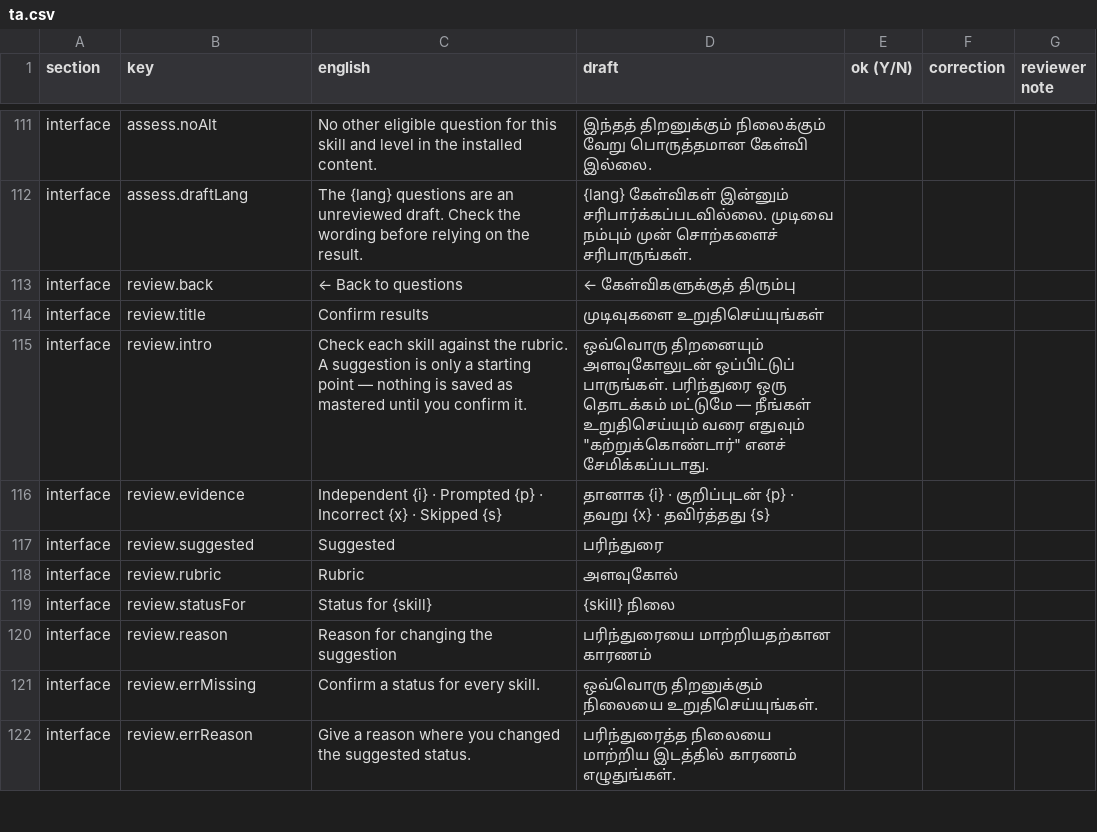
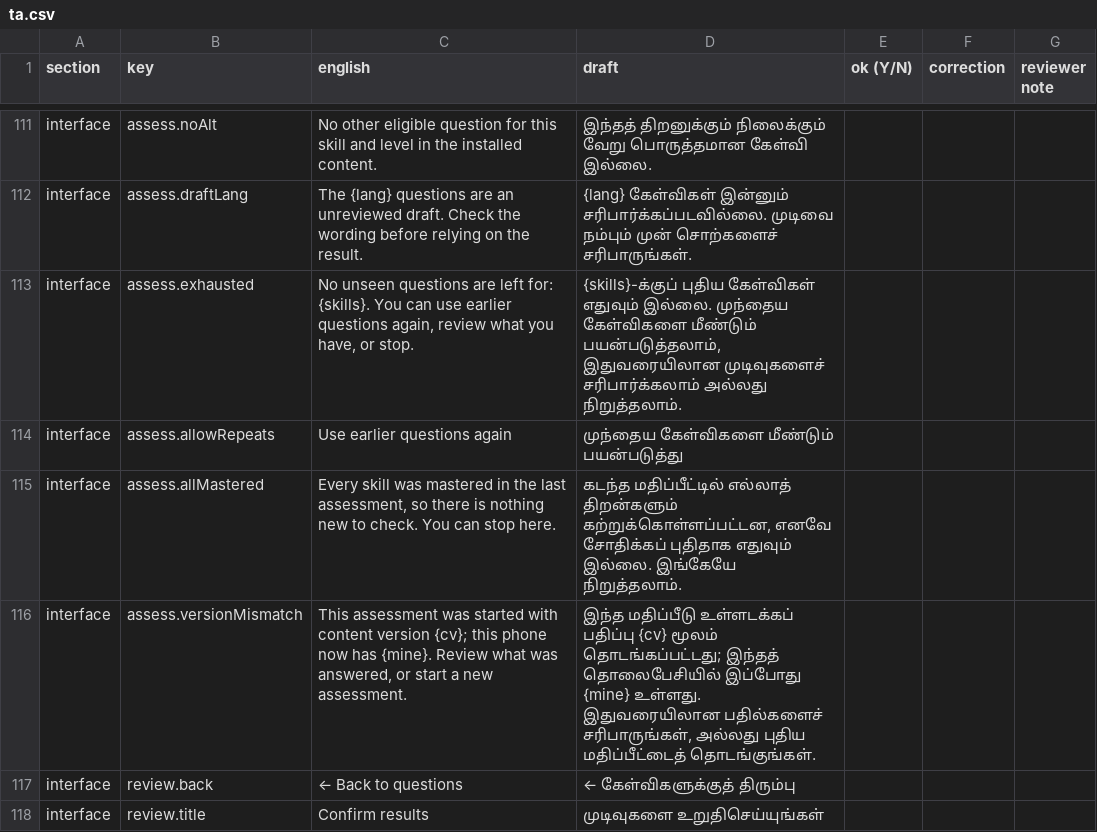
Before and after one commit to Saisagar31/ContinuED, a CSV file: docs/review/ta.csv, drawn as a sheet; only a part is shown, gaps mark what is left out; the shorter side is filled out with more unchanged rows.

```diff
--- a/docs/review/ta.csv
+++ b/docs/review/ta.csv
@@ -112,2 +112,6 @@
 "interface","assess.draftLang","The {lang} questions are an unreviewed draft. Check the wording before relying on the result.","{lang} கேள்விகள் இன்னும் சரிபார்க்கப்படவில்லை. முடிவை நம்பும் முன் சொற்களைச் சரிபாருங்கள்.","","",""
+"interface","assess.exhausted","No unseen questions are left for: {skills}. You can use earlier questions again, review what you have, or stop.","{skills}-க்குப் புதிய கேள்விகள் எதுவும் இல்லை. முந்தைய கேள்விகளை மீண்டும் பயன்படுத்தலாம், இதுவரையிலான முடிவுகளைச் சரிபார்க்கலாம் அல்லது நிறுத்தலாம்.","","",""
+"interface","assess.allowRepeats","Use earlier questions again","முந்தைய கேள்விகளை மீண்டும் பயன்படுத்து","","",""
+"interface","assess.allMastered","Every skill was mastered in the last assessment, so there is nothing new to check. You can stop here.","கடந்த மதிப்பீட்டில் எல்லாத் திறன்களும் கற்றுக்கொள்ளப்பட்டன, எனவே சோதிக்கப் புதிதாக எதுவும் இல்லை. இங்கேயே நிறுத்தலாம்.","","",""
+"interface","assess.versionMismatch","This assessment was started with content version {cv}; this phone now has {mine}. Review what was answered, or start a new assessment.","இந்த மதிப்பீடு உள்ளடக்கப் பதிப்பு {cv} மூலம் தொடங்கப்பட்டது; இந்தத் தொலைபேசியில் இப்போது {mine} உள்ளது. இதுவரையிலான பதில்களைச் சரிபாருங்கள், அல்லது புதிய மதிப்பீட்டைத் தொடங்குங்கள்.","","",""
 "interface","review.back","← Back to questions","← கேள்விகளுக்குத் திரும்பு","","",""
```
Also changed, not shown: docs/review/hi.csv, docs/review/kn.csv, 18 other files.
